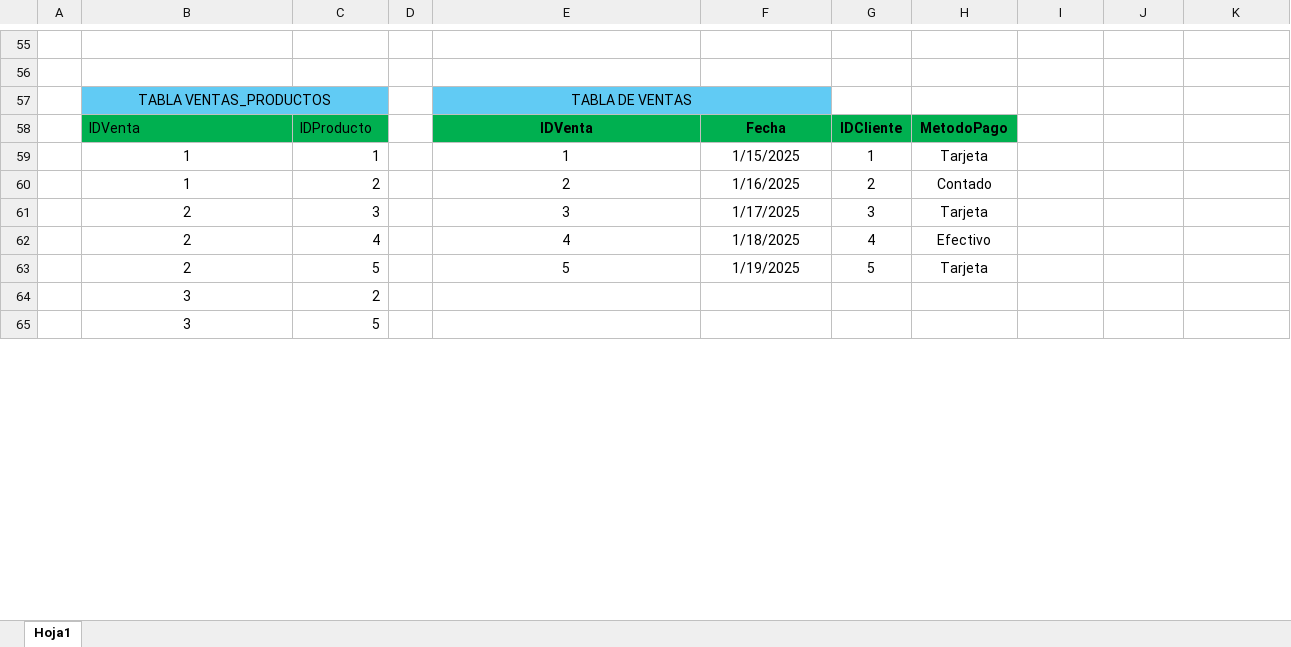
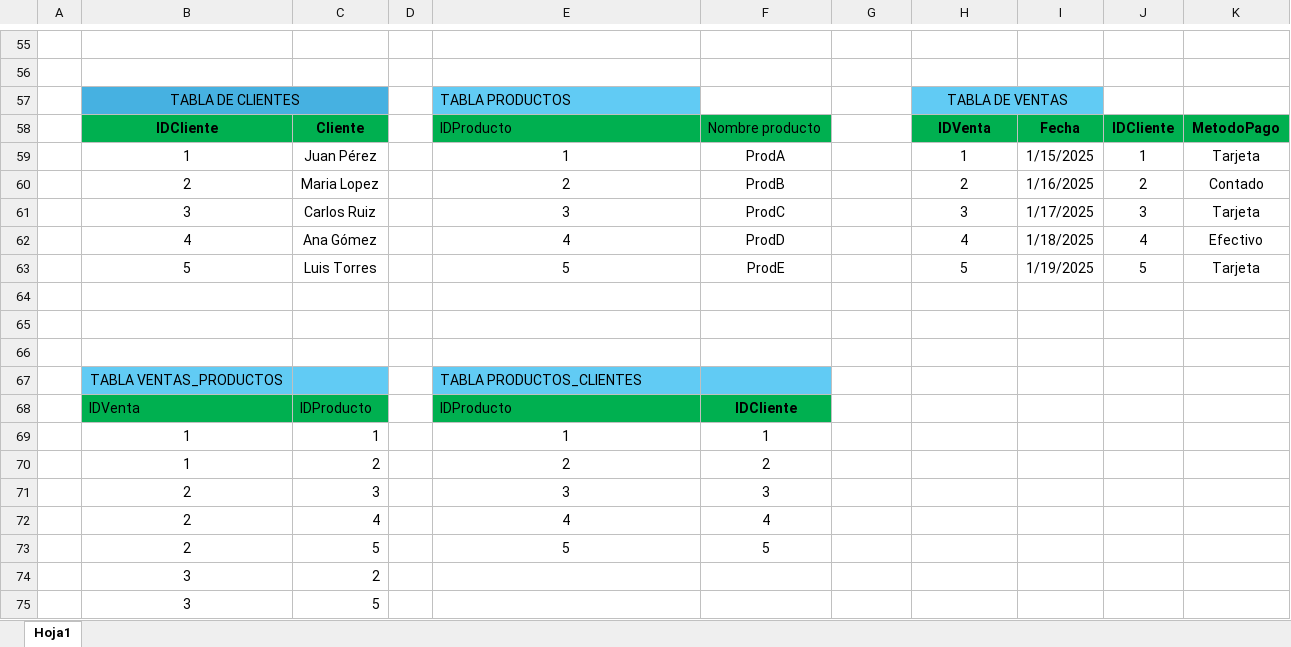
Before and after one commit to KCruz2004/Lab1_Bases_De_Datos, an Excel workbook: ejercicio 1/Normalizacion Tabla 1.xlsx, sheet Hoja1, drawn as a sheet; only a part is shown, gaps mark what is left out; values as stored, in another font and other column widths than the file's, no borders; removed rows and columns are numbered as before the commit, all else as after; the diff covers the shown part only; the diff names each change by its address in the sheet, - before the commit and + after, or states it on an @@ line.

```diff
--- a/ejercicio 1/Normalizacion Tabla 1.xlsx (sheet Hoja1)
+++ b/ejercicio 1/Normalizacion Tabla 1.xlsx (sheet Hoja1)
+row 57:  | TABLA DE CLIENTES |  |  | TABLA PRODUCTOS |  |  | TABLA DE VENTAS
+row 58:  | IDCliente | Cliente |  | IDProducto | Nombre producto |  | IDVenta | Fecha | IDCliente | MetodoPago
+row 59:  | 1 | Juan Pérez |  | 1 | ProdA |  | 1 | 1/15/2025 | 1 | Tarjeta
+row 60:  | 2 | Maria Lopez |  | 2 | ProdB |  | 2 | 1/16/2025 | 2 | Contado
+row 61:  | 3 | Carlos Ruiz |  | 3 | ProdC |  | 3 | 1/17/2025 | 3 | Tarjeta
+row 62:  | 4 | Ana Gómez |  | 4 | ProdD |  | 4 | 1/18/2025 | 4 | Efectivo
+row 63:  | 5 | Luis Torres |  | 5 | ProdE |  | 5 | 1/19/2025 | 5 | Tarjeta
+row 64: (empty)
+row 65: (empty)
+row 66: (empty)
-B57:C57 merged
-E67: TABLA DE VENTAS
+E67: TABLA PRODUCTOS_CLIENTES
-E67 alignment: center
+E67 alignment: left
-E57:F57 merged
-row 58:  | IDVenta | IDProducto |  | IDVenta | Fecha | IDCliente | MetodoPago
+row 68:  | IDVenta | IDProducto |  | IDProducto | IDCliente
-F69: 1/15/2025
+F69: 1
-G69: 1
+G69: (empty)
-H69: Tarjeta
+H69: (empty)
-F70: 1/16/2025
+F70: 2
-G70: 2
+G70: (empty)
-H70: Contado
+H70: (empty)
-F71: 1/17/2025
+F71: 3
-G71: 3
+G71: (empty)
-H71: Tarjeta
+H71: (empty)
-F72: 1/18/2025
+F72: 4
-G72: 4
+G72: (empty)
-H72: Efectivo
+H72: (empty)
-F73: 1/19/2025
+F73: 5
-G73: 5
+G73: (empty)
-H73: Tarjeta
+H73: (empty)
```
Also changed, not shown: 3 removed rows, 7 edited cells and cell formats elsewhere in this sheet, 11 other files.
